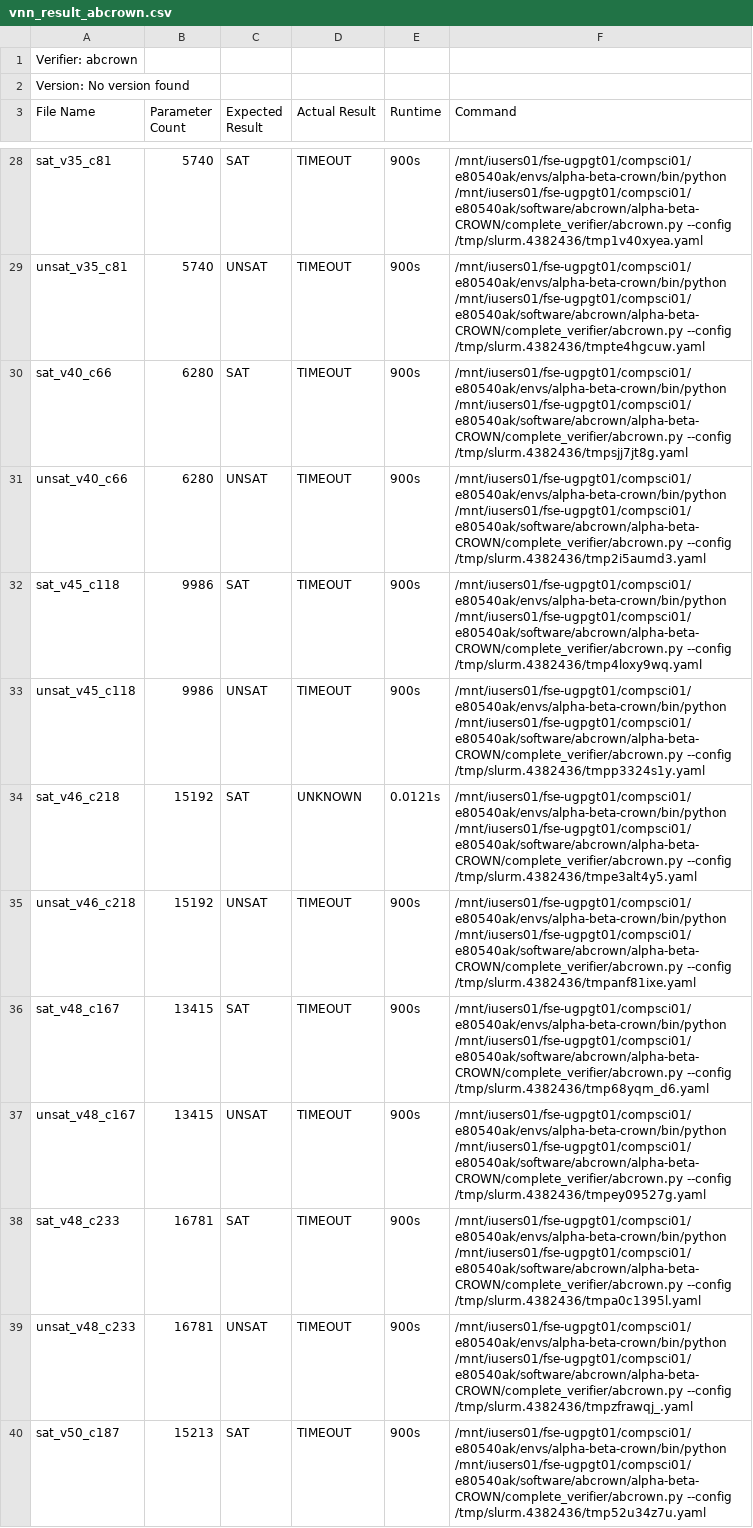
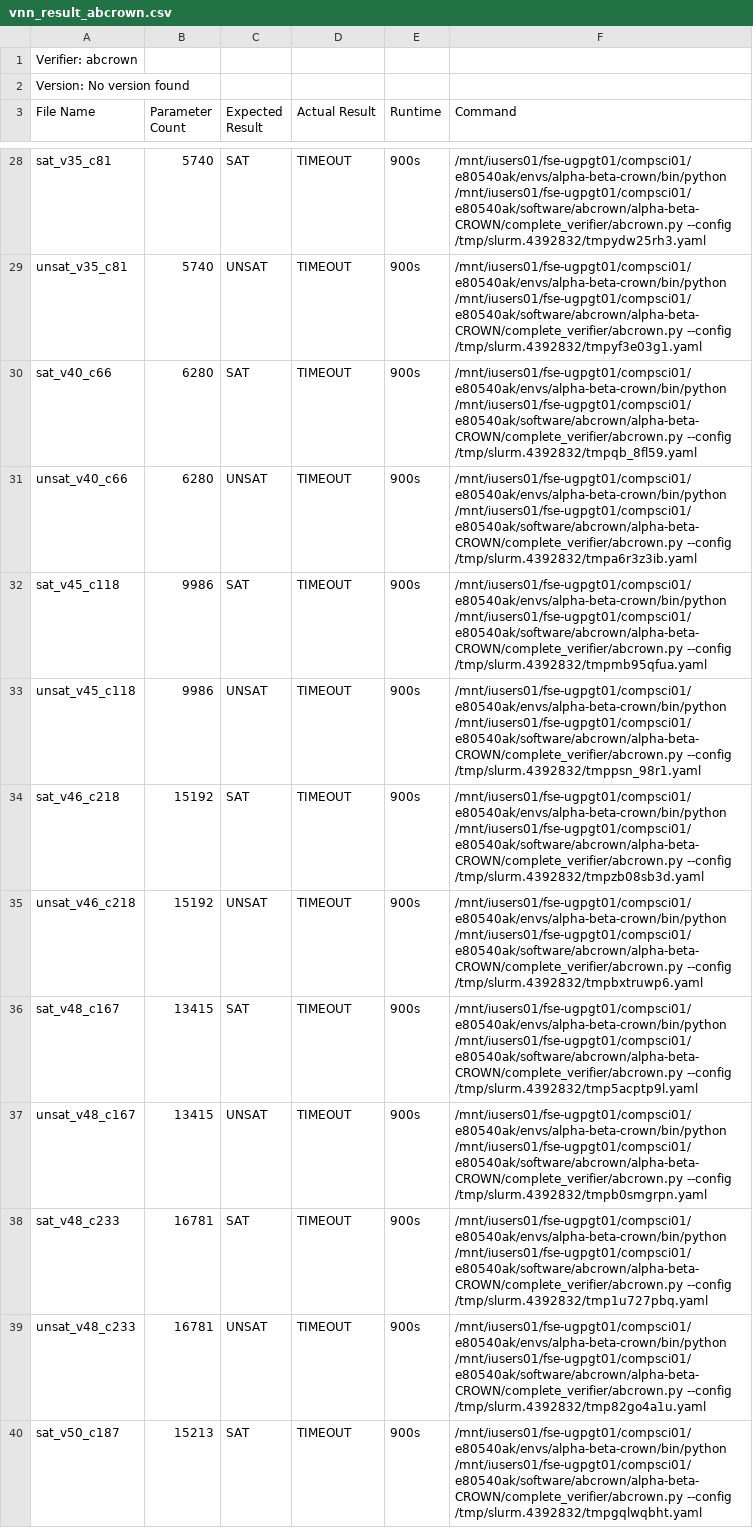
Before and after one commit to AsuKaur/benchconvert, a CSV file: results/vnn_result_abcrown.csv, drawn as a sheet; only a part is shown, gaps mark what is left out; the diff covers the shown part only; the diff names each change by its address in the sheet, - before the commit and + after, or states it on an @@ line.

```diff
--- a/results/vnn_result_abcrown.csv
+++ b/results/vnn_result_abcrown.csv
-F28 (Command): …/mnt/iusers01/fse-ugpgt01/compsci01/e80540ak/software/abcrown/alpha-beta-CROWN/complete_verifier/abcrown.py --config /tmp/slurm.4382436/tmp1v40xyea.yaml
+F28 (Command): …/mnt/iusers01/fse-ugpgt01/compsci01/e80540ak/software/abcrown/alpha-beta-CROWN/complete_verifier/abcrown.py --config /tmp/slurm.4392832/tmpydw25rh3.yaml
-F29 (Command): …/mnt/iusers01/fse-ugpgt01/compsci01/e80540ak/software/abcrown/alpha-beta-CROWN/complete_verifier/abcrown.py --config /tmp/slurm.4382436/tmpte4hgcuw.yaml
+F29 (Command): …/mnt/iusers01/fse-ugpgt01/compsci01/e80540ak/software/abcrown/alpha-beta-CROWN/complete_verifier/abcrown.py --config /tmp/slurm.4392832/tmpyf3e03g1.yaml
-F30 (Command): …/mnt/iusers01/fse-ugpgt01/compsci01/e80540ak/software/abcrown/alpha-beta-CROWN/complete_verifier/abcrown.py --config /tmp/slurm.4382436/tmpsjj7jt8g.yaml
+F30 (Command): …/mnt/iusers01/fse-ugpgt01/compsci01/e80540ak/software/abcrown/alpha-beta-CROWN/complete_verifier/abcrown.py --config /tmp/slurm.4392832/tmpqb_8fl59.yaml
-F31 (Command): …/mnt/iusers01/fse-ugpgt01/compsci01/e80540ak/software/abcrown/alpha-beta-CROWN/complete_verifier/abcrown.py --config /tmp/slurm.4382436/tmp2i5aumd3.yaml
+F31 (Command): …/mnt/iusers01/fse-ugpgt01/compsci01/e80540ak/software/abcrown/alpha-beta-CROWN/complete_verifier/abcrown.py --config /tmp/slurm.4392832/tmpa6r3z3ib.yaml
-F32 (Command): …/mnt/iusers01/fse-ugpgt01/compsci01/e80540ak/software/abcrown/alpha-beta-CROWN/complete_verifier/abcrown.py --config /tmp/slurm.4382436/tmp4loxy9wq.yaml
+F32 (Command): …/mnt/iusers01/fse-ugpgt01/compsci01/e80540ak/software/abcrown/alpha-beta-CROWN/complete_verifier/abcrown.py --config /tmp/slurm.4392832/tmpmb95qfua.yaml
-F33 (Command): …/mnt/iusers01/fse-ugpgt01/compsci01/e80540ak/software/abcrown/alpha-beta-CROWN/complete_verifier/abcrown.py --config /tmp/slurm.4382436/tmpp3324s1y.yaml
+F33 (Command): …/mnt/iusers01/fse-ugpgt01/compsci01/e80540ak/software/abcrown/alpha-beta-CROWN/complete_verifier/abcrown.py --config /tmp/slurm.4392832/tmppsn_98r1.yaml
-D34 (Actual Result): UNKNOWN
+D34 (Actual Result): TIMEOUT
-E34 (Runtime): 0.0121s
+E34 (Runtime): 900s
-F34 (Command): …/mnt/iusers01/fse-ugpgt01/compsci01/e80540ak/software/abcrown/alpha-beta-CROWN/complete_verifier/abcrown.py --config /tmp/slurm.4382436/tmpe3alt4y5.yaml
+F34 (Command): …/mnt/iusers01/fse-ugpgt01/compsci01/e80540ak/software/abcrown/alpha-beta-CROWN/complete_verifier/abcrown.py --config /tmp/slurm.4392832/tmpzb08sb3d.yaml
-F35 (Command): …/mnt/iusers01/fse-ugpgt01/compsci01/e80540ak/software/abcrown/alpha-beta-CROWN/complete_verifier/abcrown.py --config /tmp/slurm.4382436/tmpanf81ixe.yaml
+F35 (Command): …/mnt/iusers01/fse-ugpgt01/compsci01/e80540ak/software/abcrown/alpha-beta-CROWN/complete_verifier/abcrown.py --config /tmp/slurm.4392832/tmpbxtruwp6.yaml
-F36 (Command): …/mnt/iusers01/fse-ugpgt01/compsci01/e80540ak/software/abcrown/alpha-beta-CROWN/complete_verifier/abcrown.py --config /tmp/slurm.4382436/tmp68yqm_d6.yaml
+F36 (Command): …/mnt/iusers01/fse-ugpgt01/compsci01/e80540ak/software/abcrown/alpha-beta-CROWN/complete_verifier/abcrown.py --config /tmp/slurm.4392832/tmp5acptp9l.yaml
-F37 (Command): …/mnt/iusers01/fse-ugpgt01/compsci01/e80540ak/software/abcrown/alpha-beta-CROWN/complete_verifier/abcrown.py --config /tmp/slurm.4382436/tmpey09527g.yaml
+F37 (Command): …/mnt/iusers01/fse-ugpgt01/compsci01/e80540ak/software/abcrown/alpha-beta-CROWN/complete_verifier/abcrown.py --config /tmp/slurm.4392832/tmpb0smgrpn.yaml
-F38 (Command): …/mnt/iusers01/fse-ugpgt01/compsci01/e80540ak/software/abcrown/alpha-beta-CROWN/complete_verifier/abcrown.py --config /tmp/slurm.4382436/tmpa0c1395l.yaml
+F38 (Command): …/mnt/iusers01/fse-ugpgt01/compsci01/e80540ak/software/abcrown/alpha-beta-CROWN/complete_verifier/abcrown.py --config /tmp/slurm.4392832/tmp1u727pbq.yaml
-F39 (Command): …/mnt/iusers01/fse-ugpgt01/compsci01/e80540ak/software/abcrown/alpha-beta-CROWN/complete_verifier/abcrown.py --config /tmp/slurm.4382436/tmpzfrawqj_.yaml
+F39 (Command): …/mnt/iusers01/fse-ugpgt01/compsci01/e80540ak/software/abcrown/alpha-beta-CROWN/complete_verifier/abcrown.py --config /tmp/slurm.4392832/tmp82go4a1u.yaml
-F40 (Command): …/mnt/iusers01/fse-ugpgt01/compsci01/e80540ak/software/abcrown/alpha-beta-CROWN/complete_verifier/abcrown.py --config /tmp/slurm.4382436/tmp52u34z7u.yaml
+F40 (Command): …/mnt/iusers01/fse-ugpgt01/compsci01/e80540ak/software/abcrown/alpha-beta-CROWN/complete_verifier/abcrown.py --config /tmp/slurm.4392832/tmpgqlwqbht.yaml
```
Also changed, not shown: 112 edited cells elsewhere in this file, results/smt_result_z3.csv, 8 other files.
